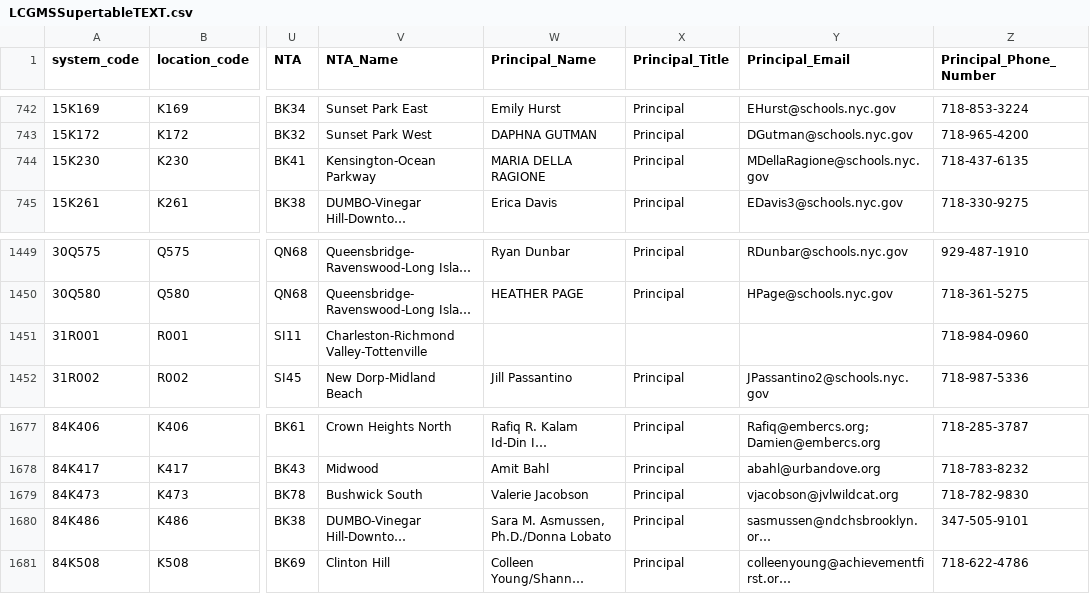
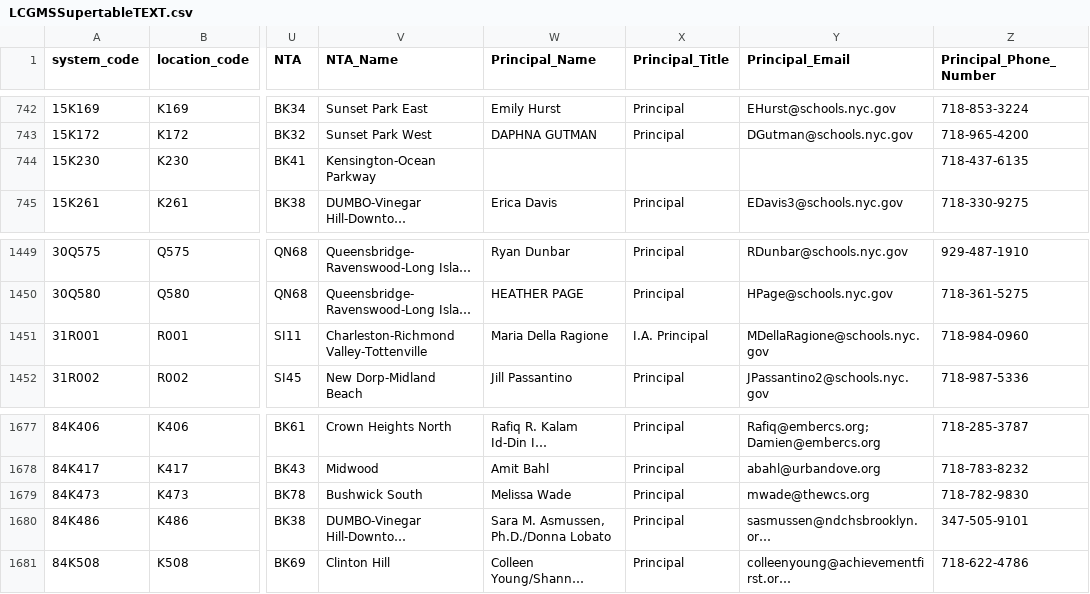
Before and after one commit to dsimoes-doe/LCGMS, a CSV file: LCGMSSupertableTEXT.csv, drawn as a sheet; only a part is shown, gaps mark what is left out; long unchanged cells end in …; the diff names each change by its address in the sheet, - before the commit and + after, or states it on an @@ line.

Commit message:
Update LCGMSSupertableTEXT.csv

```diff
--- a/LCGMSSupertableTEXT.csv
+++ b/LCGMSSupertableTEXT.csv
-W744 (Principal_Name): MARIA DELLA RAGIONE
+W744 (Principal_Name): (empty)
-X744 (Principal_Title): Principal
+X744 (Principal_Title): (empty)
-Y744 (Principal_Email): MDellaRagione@schools.nyc.gov
+Y744 (Principal_Email): (empty)
-W1451 (Principal_Name): (empty)
+W1451 (Principal_Name): Maria Della Ragione
-X1451 (Principal_Title): (empty)
+X1451 (Principal_Title): I.A. Principal
-Y1451 (Principal_Email): (empty)
+Y1451 (Principal_Email): MDellaRagione@schools.nyc.gov
-W1679 (Principal_Name): Valerie Jacobson
+W1679 (Principal_Name): Melissa Wade
-Y1679 (Principal_Email): vjacobson@jvlwildcat.org
+Y1679 (Principal_Email): mwade@thewcs.org
```
